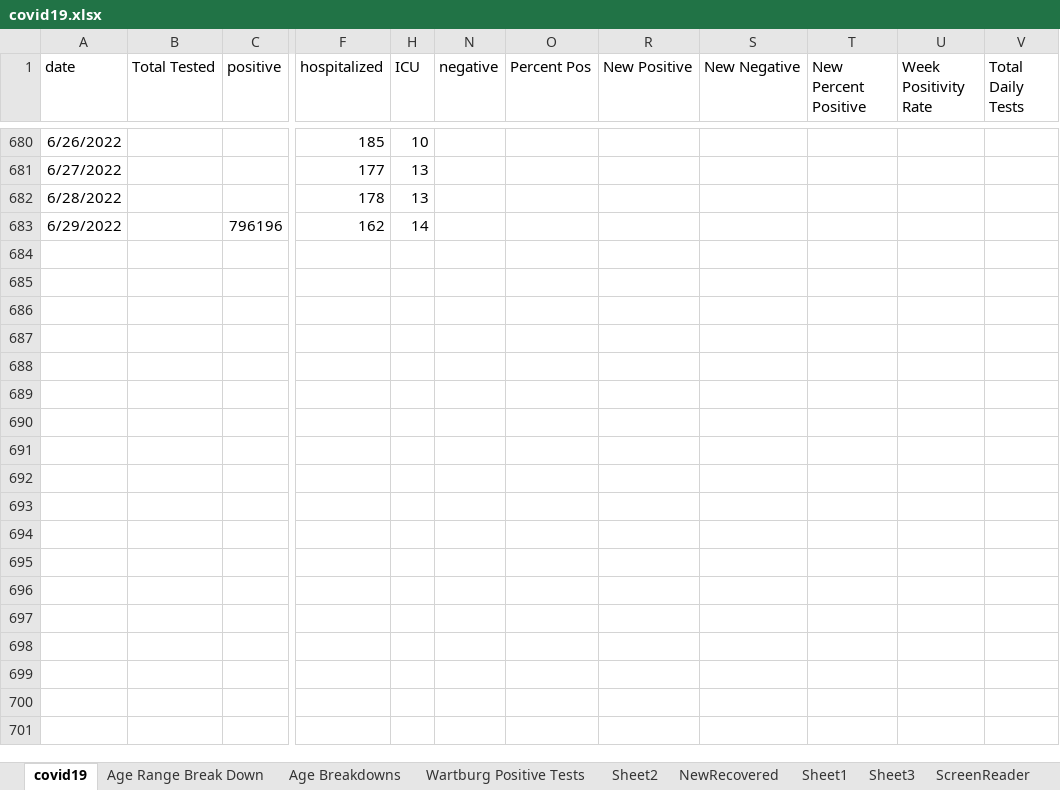
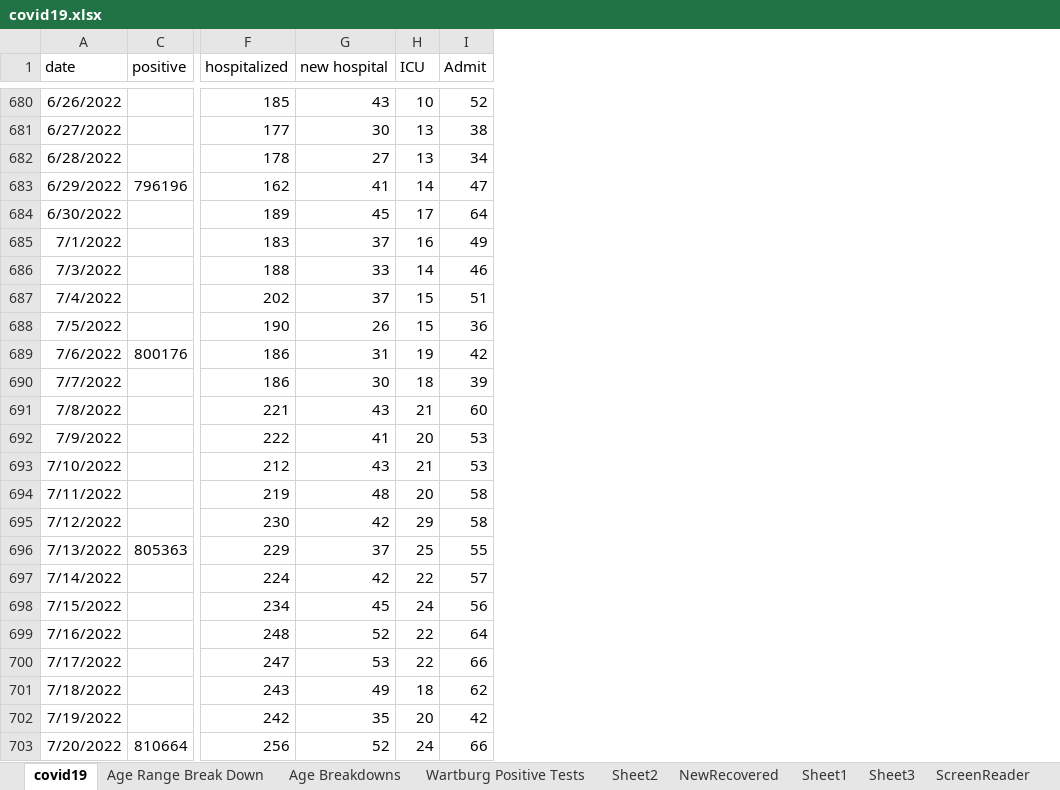
Before and after one commit to mbirgen/COVID19, an Excel workbook: covid19.xlsx, sheet covid19, drawn as a sheet; only a part is shown, gaps mark what is left out; values as stored, in another font and other column widths than the file's, no borders; conditional formats not drawn; removed rows and columns are numbered as before the commit, all else as after; rows hold the shown columns only; the diff names each change by its address in the sheet, - before the commit and + after, or states it on an @@ line.

Commit message:
7-25-2022 Data

```diff
--- a/covid19.xlsx (sheet covid19)
+++ b/covid19.xlsx (sheet covid19)
@@ column B (Total Tested) hidden, empty @@
@@ column G (new hospital) unhidden, rows 680-683: 43 | 30 | 27 | 41 @@
@@ column N (negative) hidden, empty @@
@@ column O (Percent Pos) hidden, empty @@
@@ column R (New Positive) hidden, empty @@
@@ column S (New Negative) hidden, empty @@
@@ column T (New Percent Positive) hidden, empty @@
@@ column U (Week Positivity Rate) hidden, empty @@
@@ column V (Total Daily Tests) hidden, empty @@
@@ column I (Admit) unhidden, rows 680-683: 52 | 38 | 34 | 47 @@
+row 684: 6/30/2022 |  | 189 | 45 | 17 | 64
+row 685: 7/1/2022 |  | 183 | 37 | 16 | 49
+row 686: 7/3/2022 |  | 188 | 33 | 14 | 46
+row 687: 7/4/2022 |  | 202 | 37 | 15 | 51
+row 688: 7/5/2022 |  | 190 | 26 | 15 | 36
+row 689: 7/6/2022 | 800176 | 186 | 31 | 19 | 42
+row 690: 7/7/2022 |  | 186 | 30 | 18 | 39
+row 691: 7/8/2022 |  | 221 | 43 | 21 | 60
+row 692: 7/9/2022 |  | 222 | 41 | 20 | 53
+row 693: 7/10/2022 |  | 212 | 43 | 21 | 53
+row 694: 7/11/2022 |  | 219 | 48 | 20 | 58
+row 695: 7/12/2022 |  | 230 | 42 | 29 | 58
+row 696: 7/13/2022 | 805363 | 229 | 37 | 25 | 55
+row 697: 7/14/2022 |  | 224 | 42 | 22 | 57
+row 698: 7/15/2022 |  | 234 | 45 | 24 | 56
+row 699: 7/16/2022 |  | 248 | 52 | 22 | 64
+row 700: 7/17/2022 |  | 247 | 53 | 22 | 66
+row 701: 7/18/2022 |  | 243 | 49 | 18 | 62
+row 702: 7/19/2022 |  | 242 | 35 | 20 | 42
+row 703: 7/20/2022 | 810664 | 256 | 52 | 24 | 66
```
Also changed, not shown: sheet Age Range Break Down, sheet Age Breakdowns, sheet Sheet2, formulas that keep their value, 24 other files.
